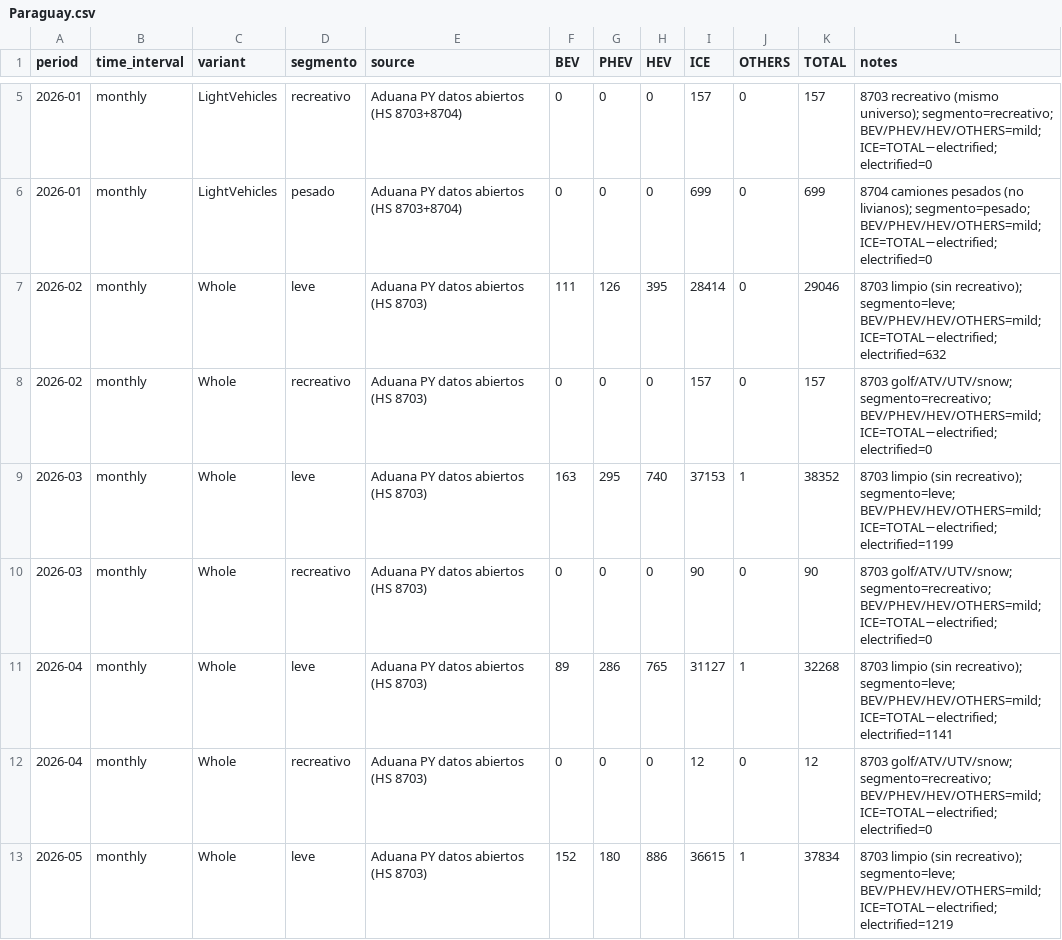
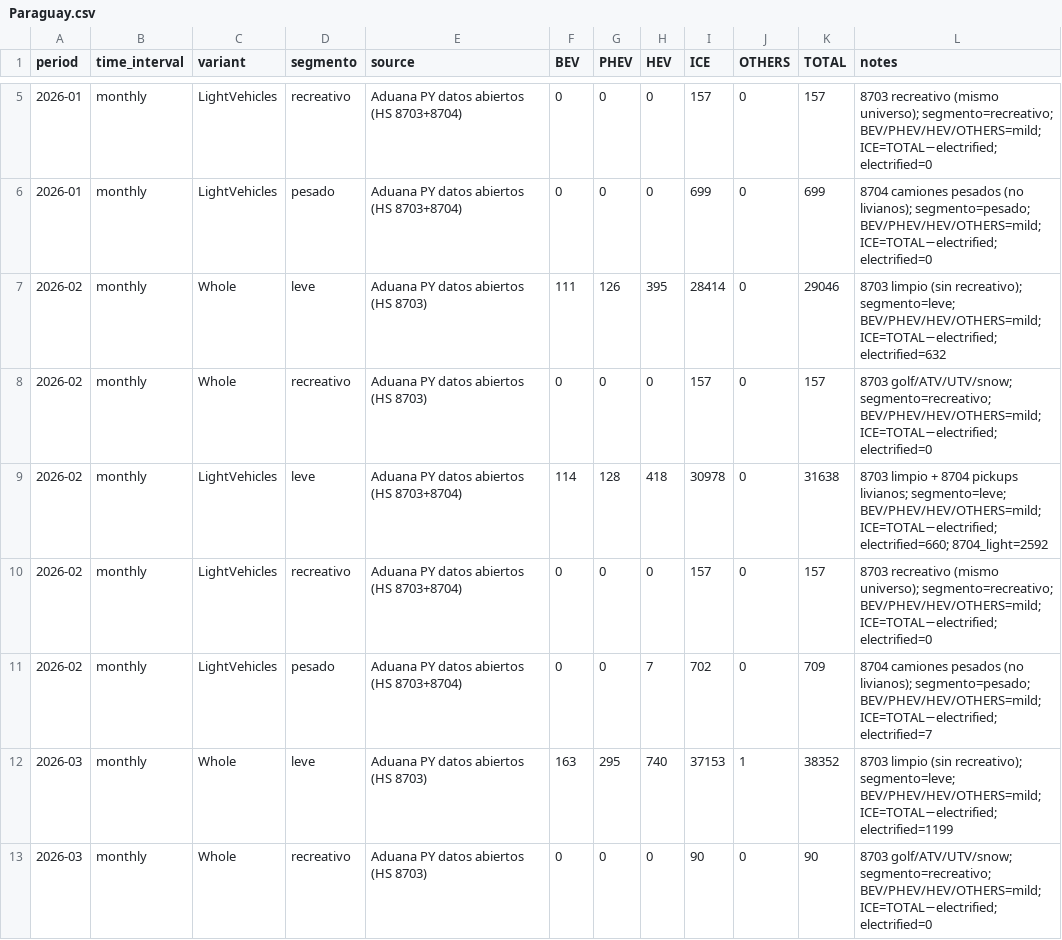
Before and after one commit to ParaguaianMax/paraguay-ev-market, a CSV file: data/Paraguay.csv, drawn as a sheet; only a part is shown, gaps mark what is left out; the shorter side is filled out with more unchanged rows; the diff names each change by its address in the sheet, - before the commit and + after, or states it on an @@ line.

Commit message:
data: add 2026-02 LightVehicles (leve/recreativo/pesado) + volume drafts local only

```diff
--- a/data/Paraguay.csv
+++ b/data/Paraguay.csv
+row 9: 2026-02 | monthly | LightVehicles | leve | Aduana PY datos abiertos (HS 8703+8704) | 114 | 128 | 418 | 30978 | 0 | 31638 | 8703 limpio + 8704 pickups livianos; segmento=leve; BEV/PHEV/HEV/OTHERS=mild; ICE=TOTAL−electrified; electrified=660; 8704_light=2592
+row 10: 2026-02 | monthly | LightVehicles | recreativo | Aduana PY datos abiertos (HS 8703+8704) | 0 | 0 | 0 | 157 | 0 | 157 | 8703 recreativo (mismo universo); segmento=recreativo; BEV/PHEV/HEV/OTHERS=mild; ICE=TOTAL−electrified; electrified=0
+row 11: 2026-02 | monthly | LightVehicles | pesado | Aduana PY datos abiertos (HS 8703+8704) | 0 | 0 | 7 | 702 | 0 | 709 | 8704 camiones pesados (no livianos); segmento=pesado; BEV/PHEV/HEV/OTHERS=mild; ICE=TOTAL−electrified; electrified=7
```
